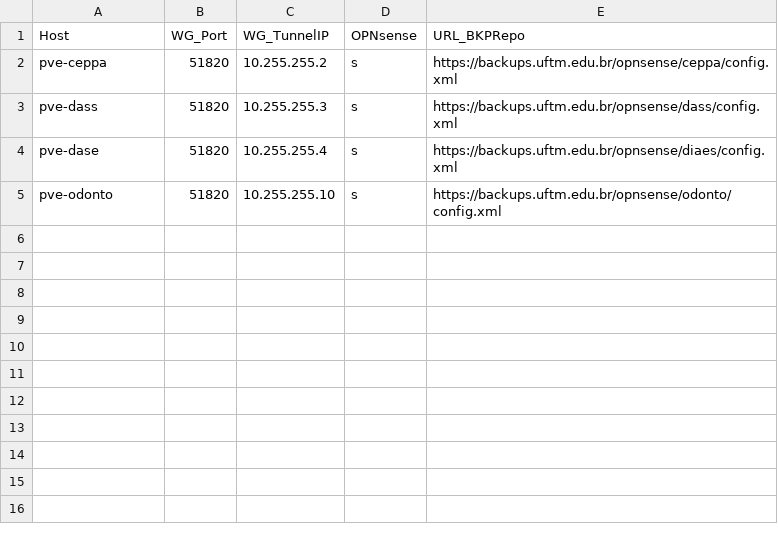
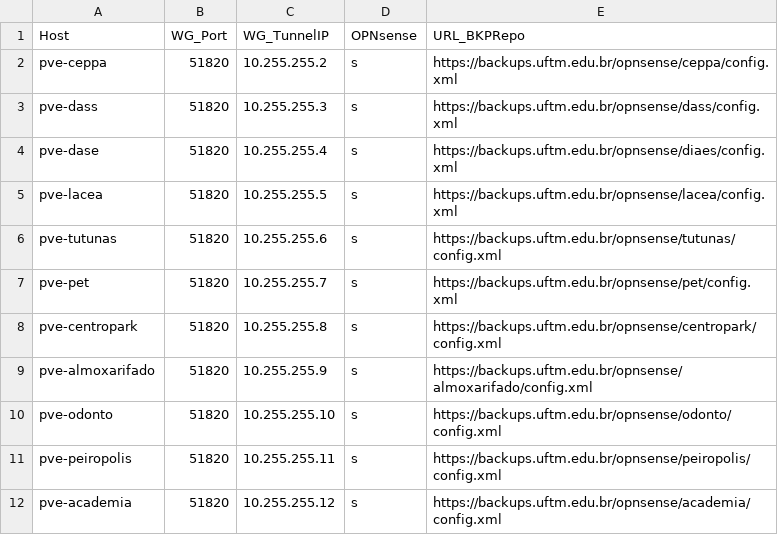
Before and after one commit to GlGontijo/UFTM-Proxmox-Casas, a CSV file: data/hosts.csv, drawn as a sheet.

Commit message:
Add new hosts to hosts.csv

```diff
--- a/data/hosts.csv
+++ b/data/hosts.csv
@@ -4,2 +4,9 @@ pve-dass;51820;10.255.255.3;s;https://backups.uftm.edu.br/opnsense/dass/config.x
 pve-dase;51820;10.255.255.4;s;https://backups.uftm.edu.br/opnsense/diaes/config.xml
+pve-lacea;51820;10.255.255.5;s;https://backups.uftm.edu.br/opnsense/lacea/config.xml
+pve-tutunas;51820;10.255.255.6;s;https://backups.uftm.edu.br/opnsense/tutunas/config.xml
+pve-pet;51820;10.255.255.7;s;https://backups.uftm.edu.br/opnsense/pet/config.xml
+pve-centropark;51820;10.255.255.8;s;https://backups.uftm.edu.br/opnsense/centropark/config.xml
+pve-almoxarifado;51820;10.255.255.9;s;https://backups.uftm.edu.br/opnsense/almoxarifado/config.xml
 pve-odonto;51820;10.255.255.10;s;https://backups.uftm.edu.br/opnsense/odonto/config.xml
+pve-peiropolis;51820;10.255.255.11;s;https://backups.uftm.edu.br/opnsense/peiropolis/config.xml
+pve-academia;51820;10.255.255.12;s;https://backups.uftm.edu.br/opnsense/academia/config.xml
```
